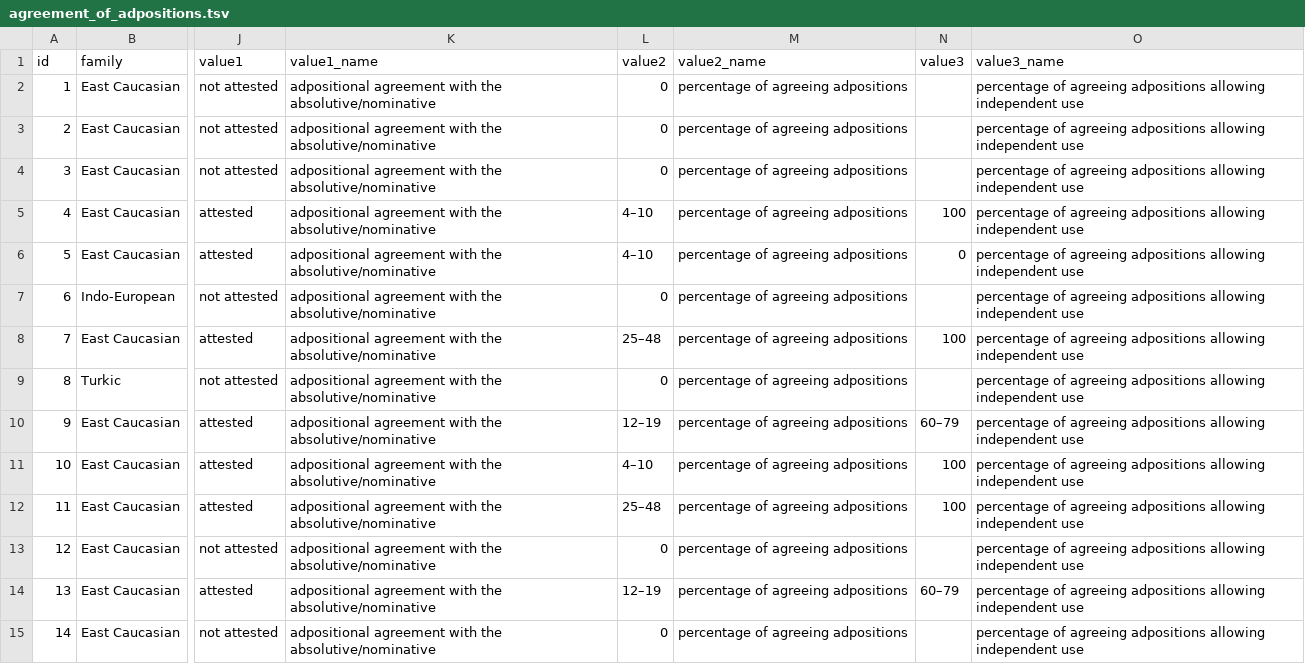
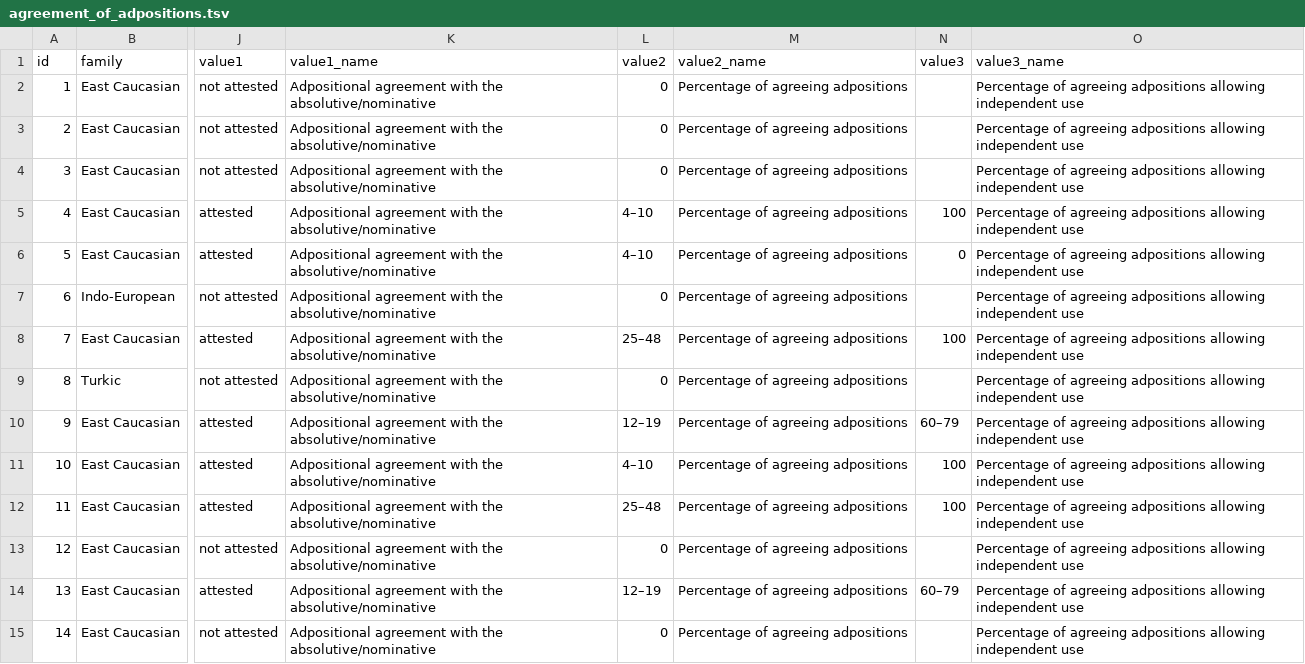
Before and after one commit to LingConLab/TALD, a TSV file: data/orig_table/agreement_of_adpositions.tsv, drawn as a sheet; only a part is shown, gaps mark what is left out; the diff covers the shown part only; the diff names each change by its address in the sheet, - before the commit and + after, or states it on an @@ line.

Commit message:
small changes in agreement of adpositions text

```diff
--- a/data/orig_table/agreement_of_adpositions.tsv
+++ b/data/orig_table/agreement_of_adpositions.tsv
-K2:K15 (value1_name): adpositional agreement with…
+K2:K15 (value1_name): Adpositional agreement with…
-M2:M15 (value2_name): percentage of agreeing adpositions
+M2:M15 (value2_name): Percentage of agreeing adpositions
-O2:O15 (value3_name): percentage of agreeing…
+O2:O15 (value3_name): Percentage of agreeing…
```
Also changed, not shown: 87 edited cells elsewhere in this file, data/orig_bib_tsv/agreement_of_adpositions_bib.tsv, 5 other files.
